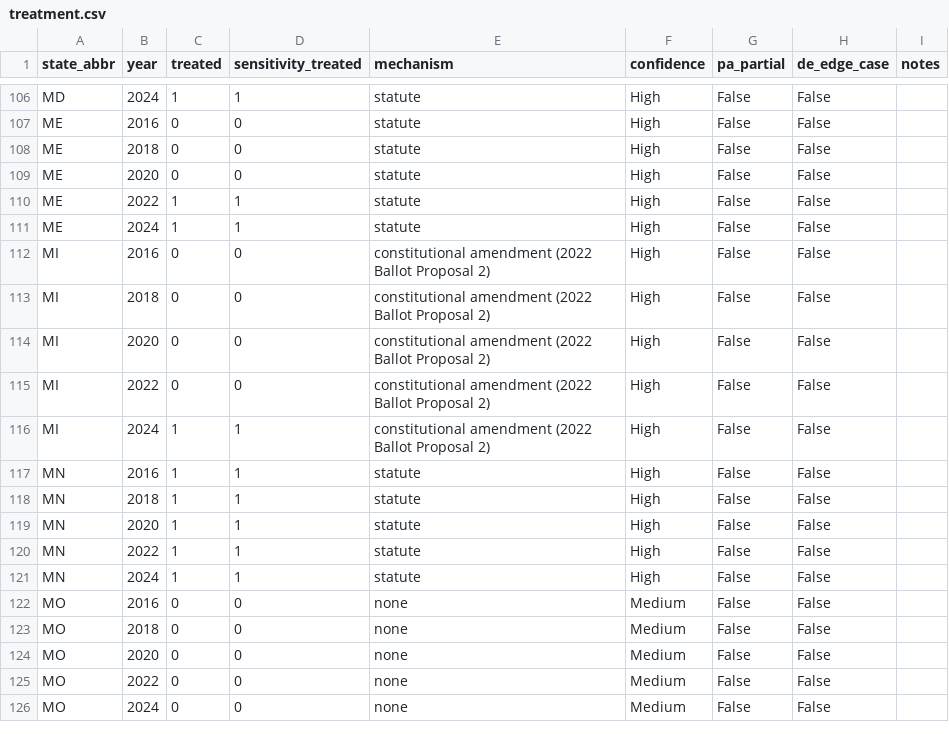
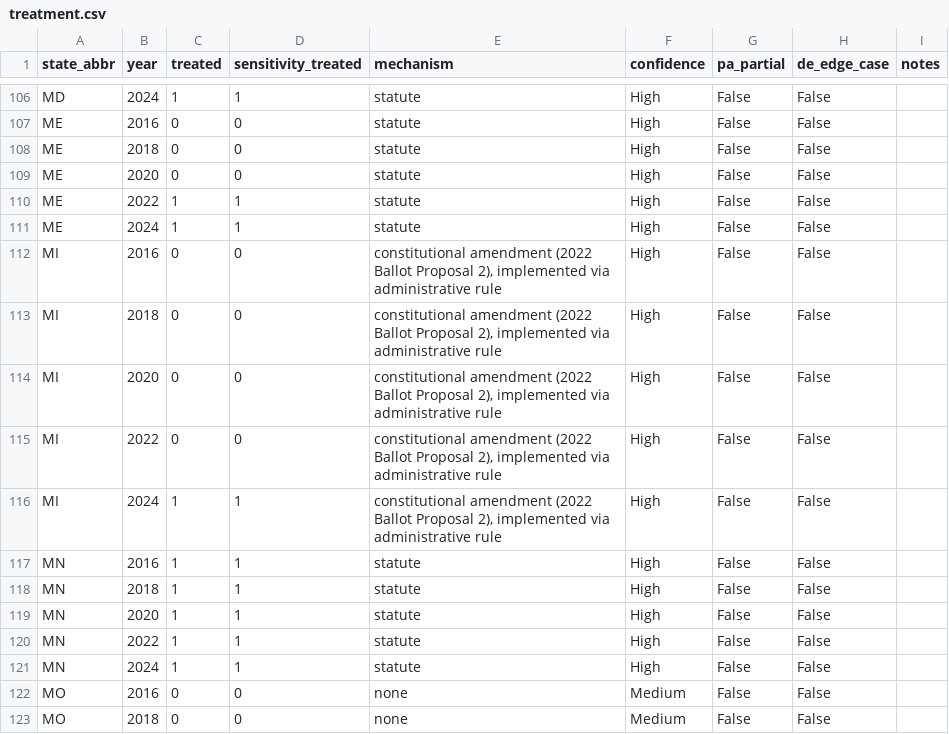
Before and after one commit to i-papageorgiou/ballot_rejection_project, a CSV file: data/processed/treatment.csv, drawn as a sheet; only a part is shown, gaps mark what is left out; the shorter side is filled out with more unchanged rows.

```diff
--- a/data/processed/treatment.csv
+++ b/data/processed/treatment.csv
@@ -111,7 +111,7 @@ ME,2022,1,1,statute,High,False,False,
 ME,2024,1,1,statute,High,False,False,
-MI,2016,0,0,constitutional amendment (2022 Ballot Proposal 2),High,False,False,
-MI,2018,0,0,constitutional amendment (2022 Ballot Proposal 2),High,False,False,
-MI,2020,0,0,constitutional amendment (2022 Ballot Proposal 2),High,False,False,
-MI,2022,0,0,constitutional amendment (2022 Ballot Proposal 2),High,False,False,
-MI,2024,1,1,constitutional amendment (2022 Ballot Proposal 2),High,False,False,
+MI,2016,0,0,"constitutional amendment (2022 Ballot Proposal 2), implemented via administrative rule",High,False,False,
+MI,2018,0,0,"constitutional amendment (2022 Ballot Proposal 2), implemented via administrative rule",High,False,False,
+MI,2020,0,0,"constitutional amendment (2022 Ballot Proposal 2), implemented via administrative rule",High,False,False,
+MI,2022,0,0,"constitutional amendment (2022 Ballot Proposal 2), implemented via administrative rule",High,False,False,
+MI,2024,1,1,"constitutional amendment (2022 Ballot Proposal 2), implemented via administrative rule",High,False,False,
 MN,2016,1,1,statute,High,False,False,
```
Also changed, not shown: 8 other files.
